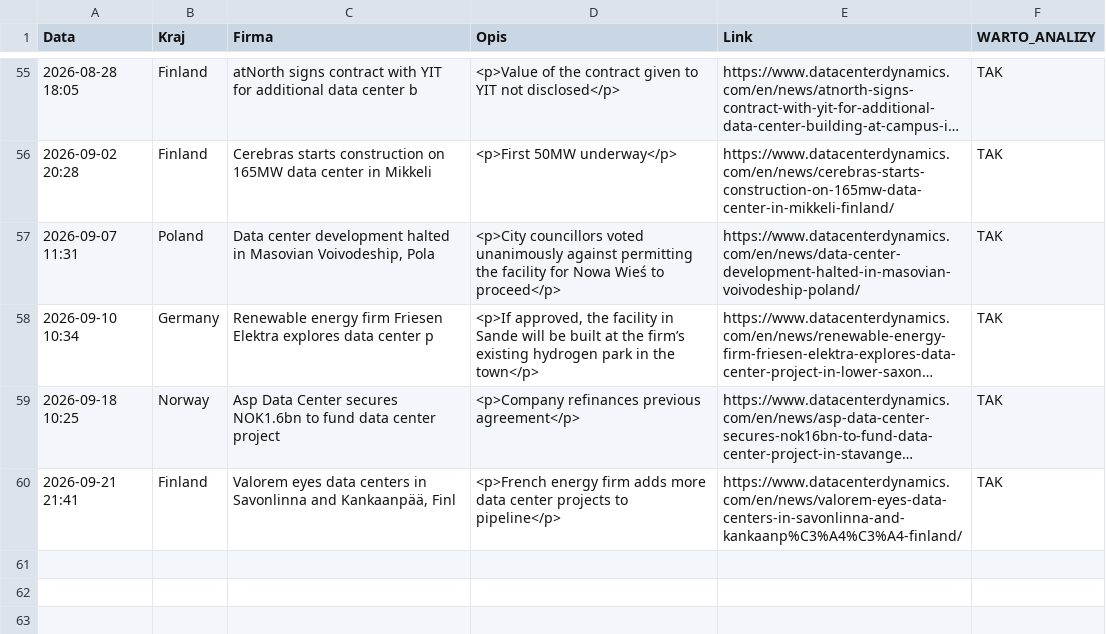
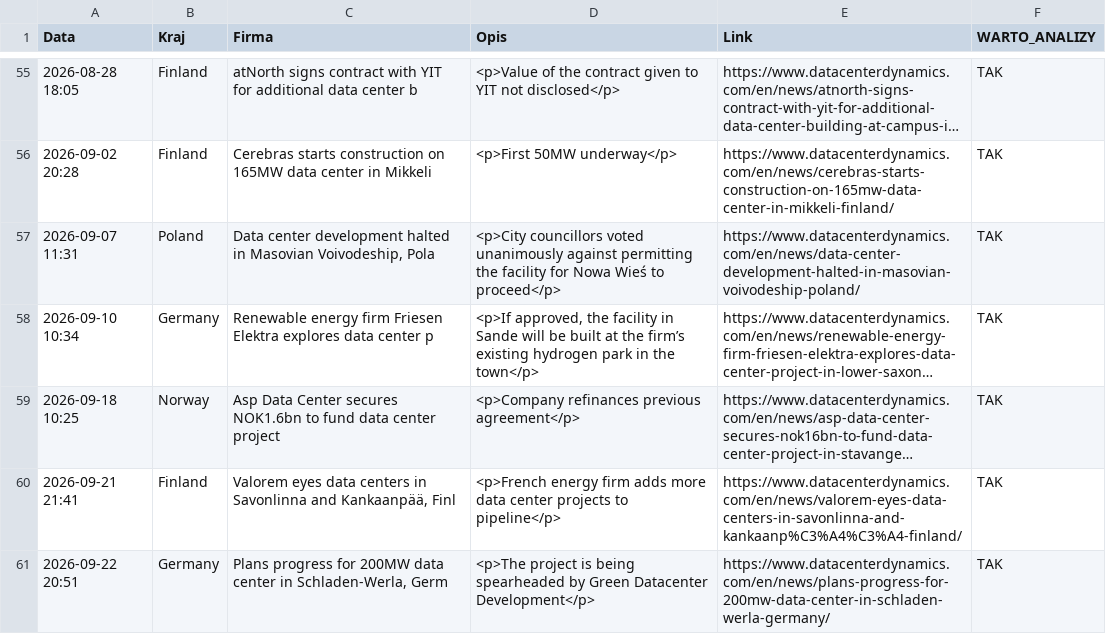
Before and after one commit to pjakobczyk/data-center-monitor, a CSV file: data_center_monitoring.csv, drawn as a sheet; only a part is shown, gaps mark what is left out; long unchanged cells end in ….

```diff
--- a/data_center_monitoring.csv
+++ b/data_center_monitoring.csv
@@ -60 +60,2 @@ Data,Kraj,Firma,Opis,Link,WARTO_ANALIZY
 2026-09-21 21:41,Finland,"Valorem eyes data centers in Savonlinna and Kankaanpää, Finl",<p>French energy firm adds more data center projects to pipeline</p>,https://www.datacenterdynamics.com/en/news/valorem-eyes-data-centers-in-savonlinna-and-kankaanp%C3%A4%C3%A4-finland/,TAK
+2026-09-22 20:51,Germany,"Plans progress for 200MW data center in Schladen-Werla, Germ",<p>The project is being spearheaded by Green Datacenter Development</p>,https://www.datacenterdynamics.com/en/news/plans-progress-for-200mw-data-center-in-schladen-werla-germany/,TAK
```
Also changed, not shown: 2 other files.
